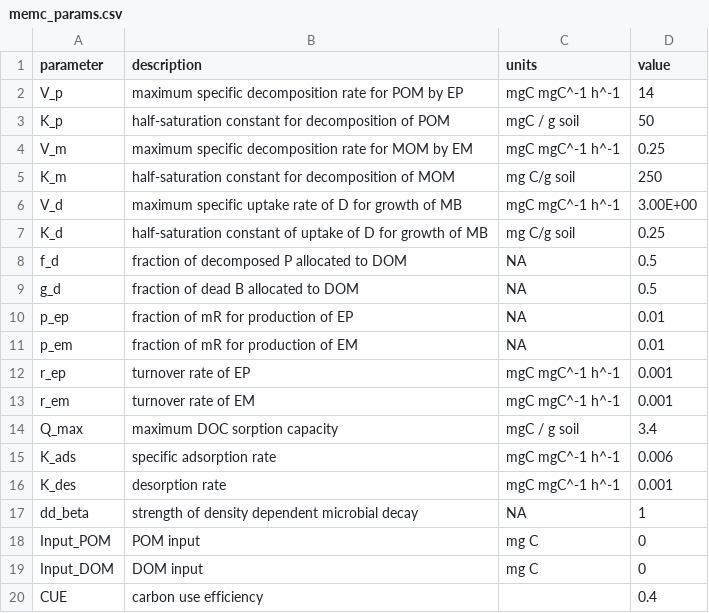
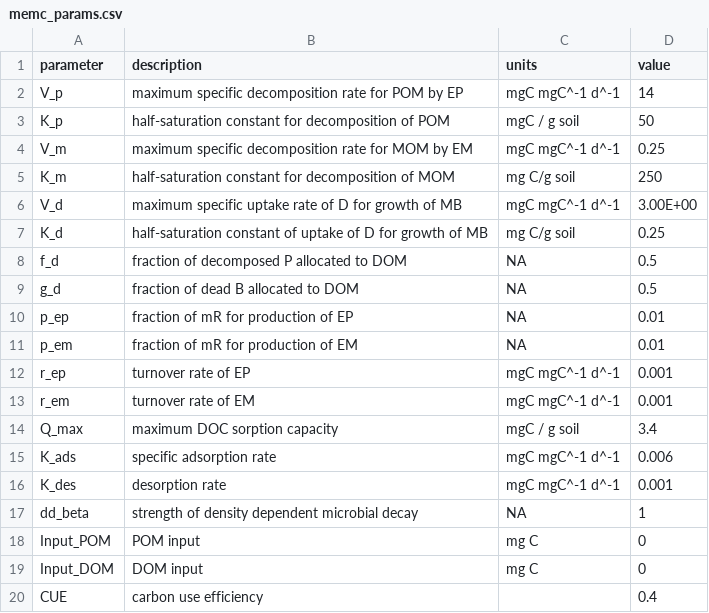
Before and after one commit to Microbial-Explicit-Model/MEMC, a CSV file: data-raw/memc_params.csv, drawn as a sheet.

```diff
--- a/data-raw/memc_params.csv
+++ b/data-raw/memc_params.csv
@@ -1,7 +1,7 @@
 parameter,description,units,value
-V_p,maximum specific decomposition rate for POM by EP,mgC mgC^-1 h^-1,14
+V_p,maximum specific decomposition rate for POM by EP,mgC mgC^-1 d^-1,14
 K_p,half-saturation constant for decomposition of POM,mgC / g soil,50
-V_m,maximum specific decomposition rate for MOM by EM,mgC mgC^-1 h^-1,0.25
+V_m,maximum specific decomposition rate for MOM by EM,mgC mgC^-1 d^-1,0.25
 K_m,half-saturation constant for decomposition of MOM,mg C/g soil,250
-V_d,maximum specific uptake rate of D for growth of MB,mgC mgC^-1 h^-1,3.00E+00
+V_d,maximum specific uptake rate of D for growth of MB,mgC mgC^-1 d^-1,3.00E+00
 K_d,half-saturation constant of uptake of D for growth of MB,mg C/g soil,0.25
@@ -11,7 +11,7 @@ p_ep,fraction of mR for production of EP,NA,0.01
 p_em,fraction of mR for production of EM,NA,0.01
-r_ep,turnover rate of EP,mgC mgC^-1 h^-1,0.001
-r_em,turnover rate of EM,mgC mgC^-1 h^-1,0.001
+r_ep,turnover rate of EP,mgC mgC^-1 d^-1,0.001
+r_em,turnover rate of EM,mgC mgC^-1 d^-1,0.001
 Q_max,maximum DOC sorption capacity,mgC / g soil,3.4
-K_ads,specific adsorption rate,mgC mgC^-1 h^-1,0.006
-K_des,desorption rate,mgC mgC^-1 h^-1,0.001
+K_ads,specific adsorption rate,mgC mgC^-1 d^-1,0.006
+K_des,desorption rate,mgC mgC^-1 d^-1,0.001
 dd_beta,strength of density dependent microbial decay,NA,1
```
Also changed, not shown: 12 other files.
